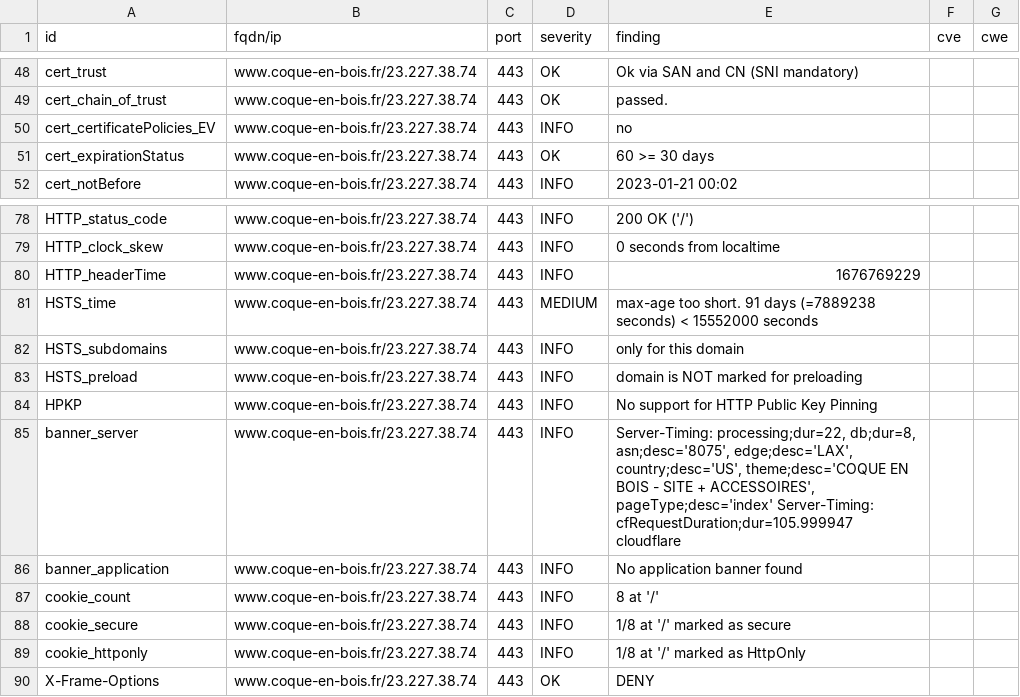
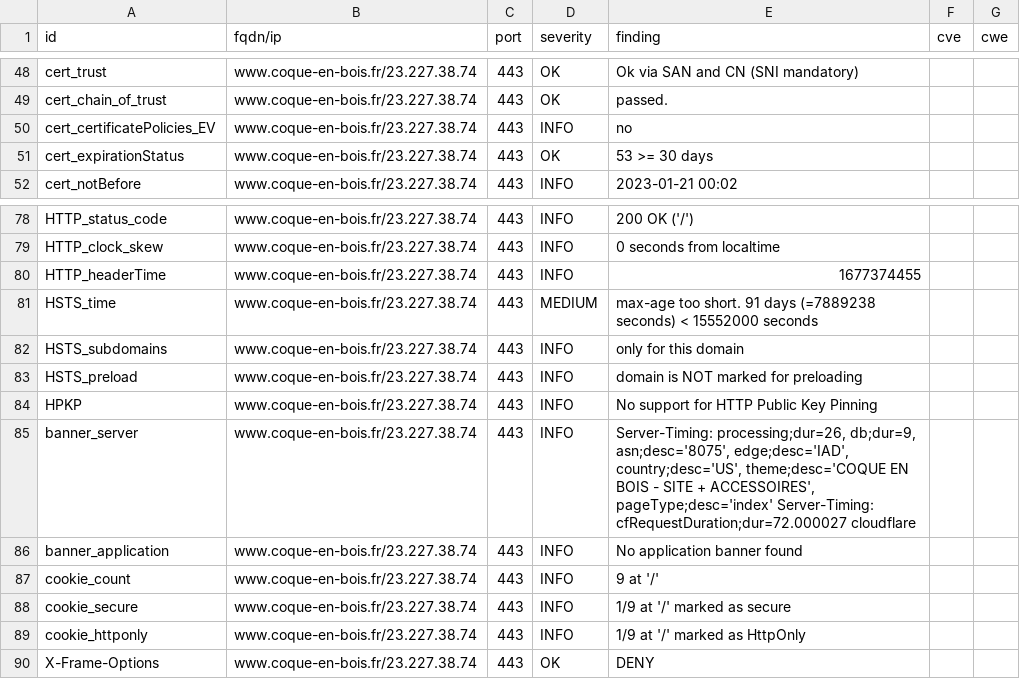
Before and after one commit to touffies/402web-dashboard, a CSV file: results/aHR0cHM6Ly93d3cuY29xdWUtZW4tYm9pcy5mcg==/testssl.csv, drawn as a sheet; only a part is shown, gaps mark what is left out.

Commit message:
update: https://www.coque-en-bois.fr

```diff
--- a/results/aHR0cHM6Ly93d3cuY29xdWUtZW4tYm9pcy5mcg==/testssl.csv
+++ b/results/aHR0cHM6Ly93d3cuY29xdWUtZW4tYm9pcy5mcg==/testssl.csv
@@ -50,3 +50,3 @@
 "cert_certificatePolicies_EV","www.coque-en-bois.fr/23.227.38.74","443","INFO","no","",""
-"cert_expirationStatus","www.coque-en-bois.fr/23.227.38.74","443","OK","60 >= 30 days","",""
+"cert_expirationStatus","www.coque-en-bois.fr/23.227.38.74","443","OK","53 >= 30 days","",""
 "cert_notBefore","www.coque-en-bois.fr/23.227.38.74","443","INFO","2023-01-21 00:02","",""
@@ -79,3 +79,3 @@
 "HTTP_clock_skew","www.coque-en-bois.fr/23.227.38.74","443","INFO","0 seconds from localtime","",""
-"HTTP_headerTime","www.coque-en-bois.fr/23.227.38.74","443","INFO","1676769229","",""
+"HTTP_headerTime","www.coque-en-bois.fr/23.227.38.74","443","INFO","1677374455","",""
 "HSTS_time","www.coque-en-bois.fr/23.227.38.74","443","MEDIUM","max-age too short. 91 days (=7889238 seconds) < 15552000 seconds","",""
@@ -84,7 +84,7 @@
 "HPKP","www.coque-en-bois.fr/23.227.38.74","443","INFO","No support for HTTP Public Key Pinning","",""
-"banner_server","www.coque-en-bois.fr/23.227.38.74","443","INFO","Server-Timing: processing;dur=22, db;dur=8, asn;desc='8075', edge;desc='LAX', country;desc='US', theme;desc='COQUE EN BOIS - SITE + ACCESSOIRES', pageType;desc='index' Server-Timing: cfRequestDuration;dur=105.999947 cloudflare","",""
+"banner_server","www.coque-en-bois.fr/23.227.38.74","443","INFO","Server-Timing: processing;dur=26, db;dur=9, asn;desc='8075', edge;desc='IAD', country;desc='US', theme;desc='COQUE EN BOIS - SITE + ACCESSOIRES', pageType;desc='index' Server-Timing: cfRequestDuration;dur=72.000027 cloudflare","",""
 "banner_application","www.coque-en-bois.fr/23.227.38.74","443","INFO","No application banner found","",""
-"cookie_count","www.coque-en-bois.fr/23.227.38.74","443","INFO","8 at '/'","",""
-"cookie_secure","www.coque-en-bois.fr/23.227.38.74","443","INFO","1/8 at '/' marked as secure","",""
-"cookie_httponly","www.coque-en-bois.fr/23.227.38.74","443","INFO","1/8 at '/' marked as HttpOnly","",""
+"cookie_count","www.coque-en-bois.fr/23.227.38.74","443","INFO","9 at '/'","",""
+"cookie_secure","www.coque-en-bois.fr/23.227.38.74","443","INFO","1/9 at '/' marked as secure","",""
+"cookie_httponly","www.coque-en-bois.fr/23.227.38.74","443","INFO","1/9 at '/' marked as HttpOnly","",""
 "X-Frame-Options","www.coque-en-bois.fr/23.227.38.74","443","OK","DENY","",""
```
Also changed, not shown: 11 other files.
